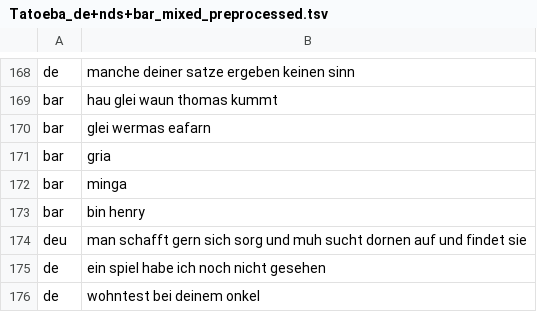
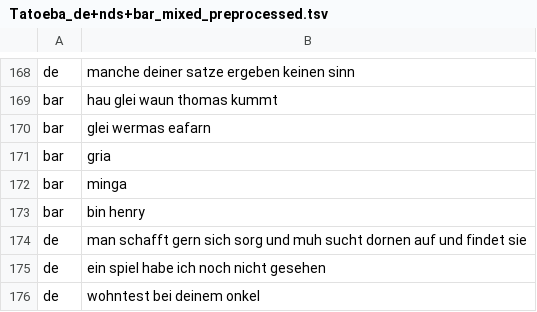
Before and after one commit to SStteeffii/DialectClassifier, a TSV file: Data_FinalTest/Tatoeba_de+nds+bar_mixed_preprocessed.tsv, drawn as a sheet; only a part is shown, gaps mark what is left out; the diff names each change by its address in the sheet, - before the commit and + after, or states it on an @@ line.

```diff
--- a/Data_FinalTest/Tatoeba_de+nds+bar_mixed_preprocessed.tsv
+++ b/Data_FinalTest/Tatoeba_de+nds+bar_mixed_preprocessed.tsv
-A174: deu
+A174: de
```
Also changed, not shown: Baseline_Wordbooks/Result/baseline_result_evaluation.tsv, Baseline_Wordbooks/Result/data_baseline_result.tsv, 2 other files.
